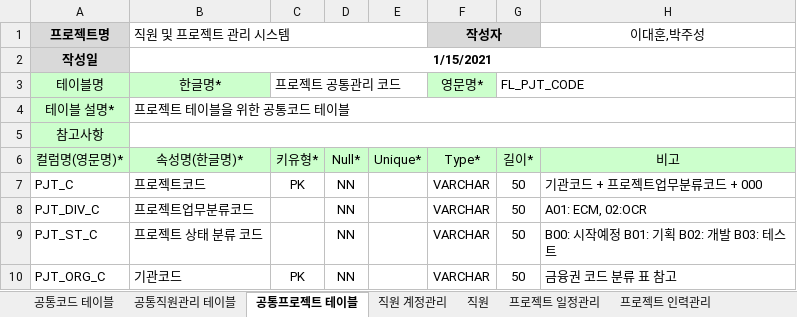
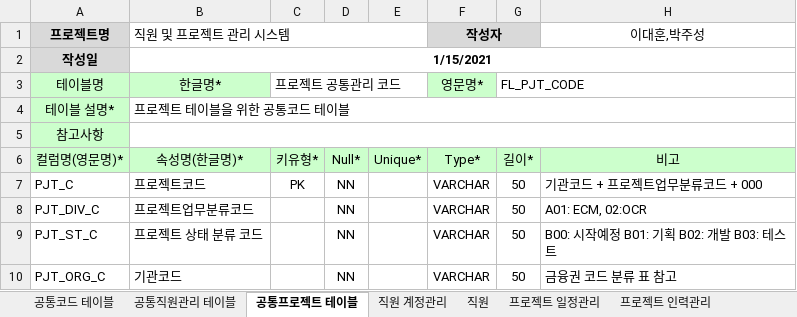
Before and after one commit to LeeDH-git/FLPJTMGR22, an Excel workbook: 설계/포커스리더 프로젝트 매니저 DB설계V_05.xlsx, sheet 공통프로젝트 테이블, drawn as a sheet; values as stored, in another font and other column widths than the file's, no borders; the diff names each change by its address in the sheet, - before the commit and + after, or states it on an @@ line.

```diff
--- a/설계/포커스리더 프로젝트 매니저 DB설계V_05.xlsx (sheet 공통프로젝트 테이블)
+++ b/설계/포커스리더 프로젝트 매니저 DB설계V_05.xlsx (sheet 공통프로젝트 테이블)
-C10: PK
+C10: (empty)
```
Also changed, not shown: 6 other files.
